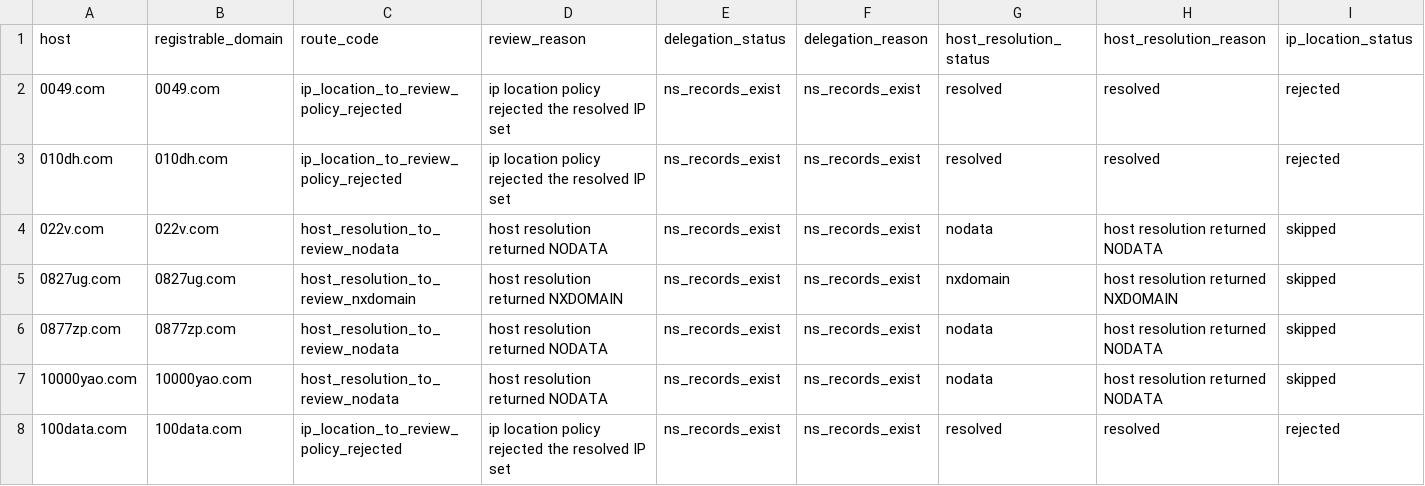
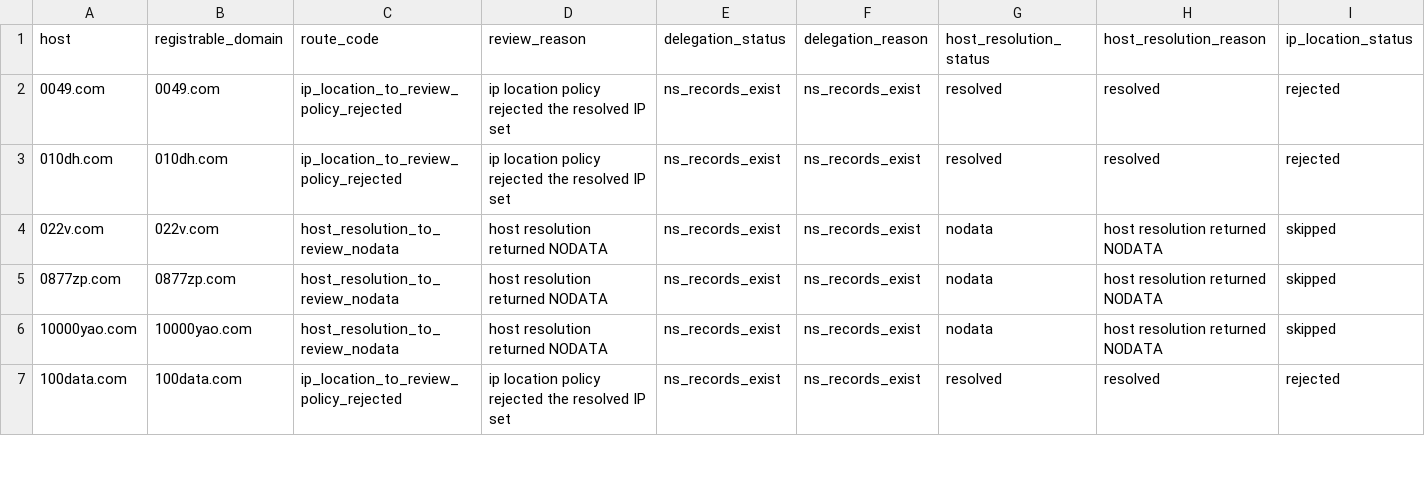
Before and after one commit to oxfa/niamodretlif, a CSV file: output/review/direct.csv, drawn as a sheet; only a part is shown; removed rows and columns are numbered as before the commit, all else as after; rows hold the shown columns only; the diff covers the shown part only; the diff names each change by its address in the sheet, - before the commit and + after, or states it on an @@ line.

```diff
--- a/output/review/direct.csv
+++ b/output/review/direct.csv
-row 5: 0827ug.com | 0827ug.com | host_resolution_to_review_nxdomain | host resolution returned NXDOMAIN | ns_records_exist | ns_records_exist | nxdomain | host resolution returned NXDOMAIN | skipped
```
Also changed, not shown: 1 added row and 4 removed rows elsewhere in this file, 2 other files.
